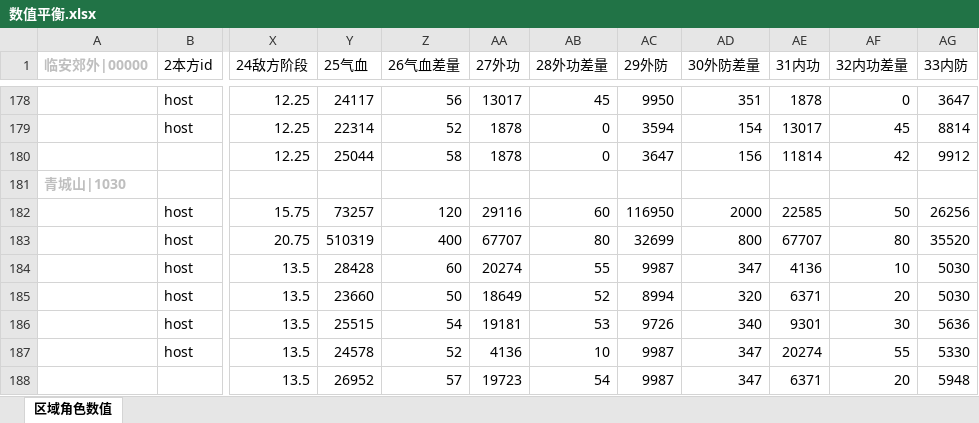
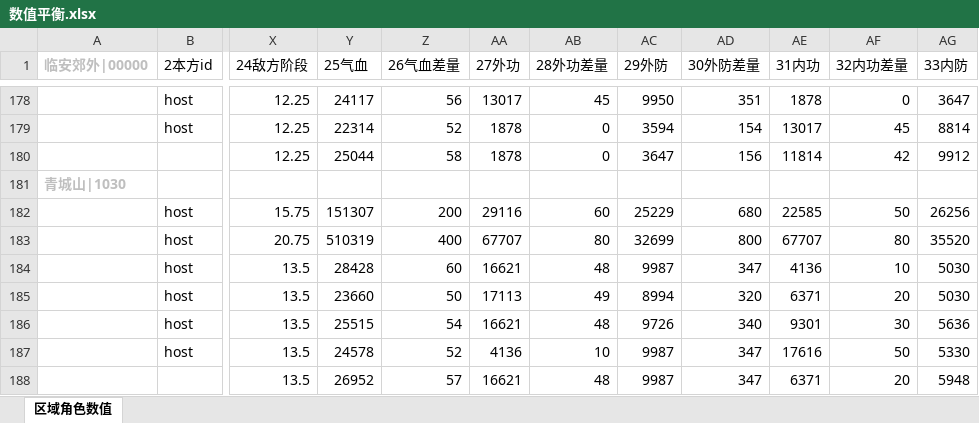
Before and after one commit to zhaoguo20002/MyWuXia, an Excel workbook: docs/数值平衡.xlsx, sheet 区域角色数值, drawn as a sheet; only a part is shown, gaps mark what is left out; values as stored, in another font and other column widths than the file's, no borders; the diff names each change by its address in the sheet, - before the commit and + after, or states it on an @@ line.

```diff
--- a/docs/数值平衡.xlsx (sheet 区域角色数值)
+++ b/docs/数值平衡.xlsx (sheet 区域角色数值)
-Y182 (25气血): 73257
+Y182 (25气血): 151307
-Z182 (26气血差量): 120
+Z182 (26气血差量): 200
-AC182 (29外防): 116950
+AC182 (29外防): 25229
-AD182 (30外防差量): 2000
+AD182 (30外防差量): 680
-AA184 (27外功): 20274
+AA184 (27外功): 16621
-AB184 (28外功差量): 55
+AB184 (28外功差量): 48
-AA185 (27外功): 18649
+AA185 (27外功): 17113
-AB185 (28外功差量): 52
+AB185 (28外功差量): 49
-AA186 (27外功): 19181
+AA186 (27外功): 16621
-AB186 (28外功差量): 53
+AB186 (28外功差量): 48
-AE187 (31内功): 20274
+AE187 (31内功): 17616
-AF187 (32内功差量): 55
+AF187 (32内功差量): 50
-AA188 (27外功): 19723
+AA188 (27外功): 16621
-AB188 (28外功差量): 54
+AB188 (28外功差量): 48
```
Also changed, not shown: docs/秘籍数值.xlsx, 10 other files.
